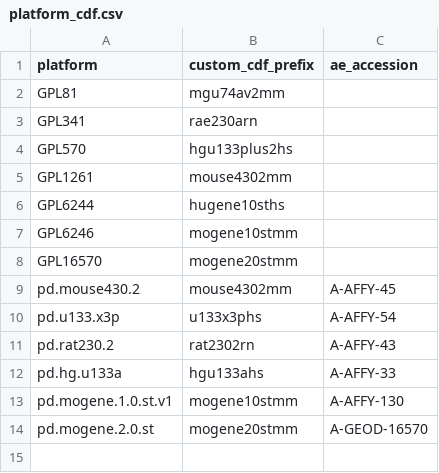
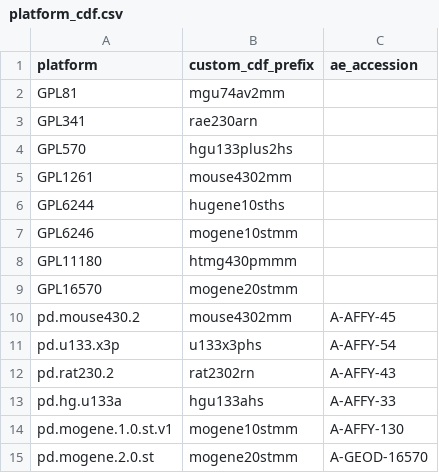
Before and after one commit to hugheylab/seeker, a CSV file: inst/extdata/platform_cdf.csv, drawn as a sheet.

Commit message:
added support for array platform GPL11180.

```diff
--- a/inst/extdata/platform_cdf.csv
+++ b/inst/extdata/platform_cdf.csv
@@ -7,2 +7,3 @@ GPL6244,hugene10sths,
 GPL6246,mogene10stmm,
+GPL11180,htmg430pmmm,
 GPL16570,mogene20stmm,
```
Also changed, not shown: 1 other file.
